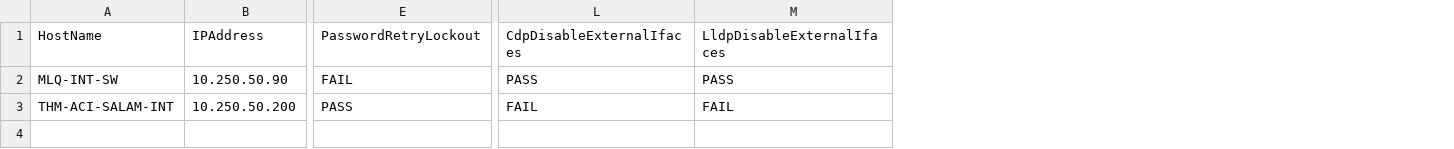
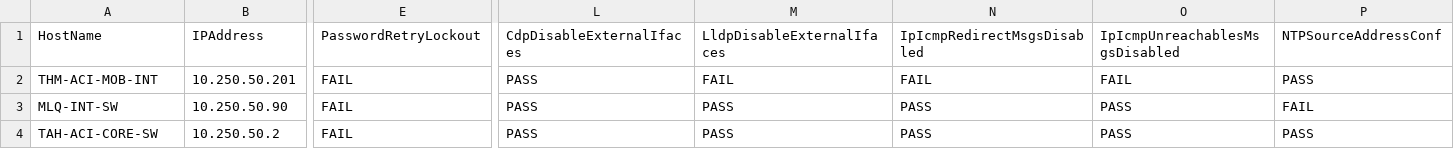
Before and after one commit to hazemragab/Network-Hardening, a CSV file: OutputReport.csv, drawn as a sheet; only a part is shown, gaps mark what is left out; addresses are those after the commit; rows hold the shown columns only; the diff names each change by its address in the sheet, - before the commit and + after, or states it on an @@ line.

```diff
--- a/OutputReport.csv
+++ b/OutputReport.csv
+column N, row 1: IpIcmpRedirectMsgsDisabled; rows 3-4: PASS | PASS
+column O, row 1: IpIcmpUnreachablesMsgsDisabled; rows 3-4: PASS | PASS
+column P, row 1: NTPSourceAddressConf; rows 3-4: FAIL | PASS
+row 2: THM-ACI-MOB-INT | 10.250.50.201 | FAIL | PASS | FAIL | FAIL | FAIL | PASS
-A4: THM-ACI-SALAM-INT
+A4: TAH-ACI-CORE-SW
-B4: 10.250.50.200
+B4: 10.250.50.2
-E4: PASS
+E4: FAIL
-L4: FAIL
+L4: PASS
-M4: FAIL
+M4: PASS
```
Also changed, not shown: OutputReportDraft.csv, 10 other files.
